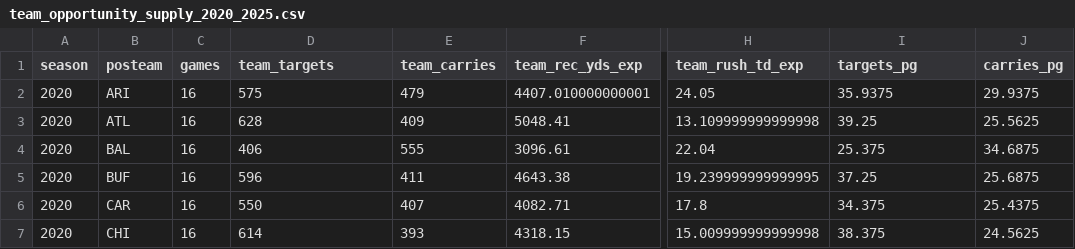
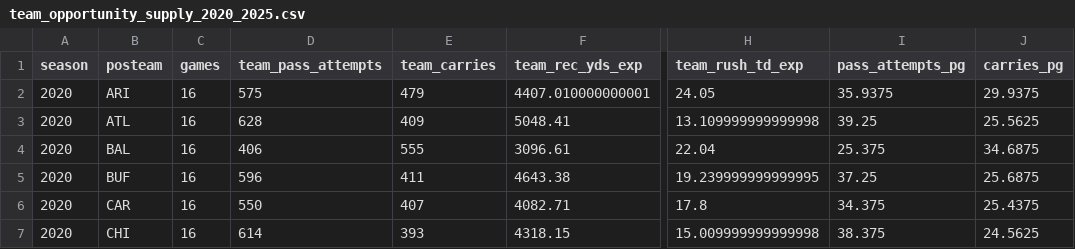
Before and after one commit to anthonydellapia1117/yeahthatfantasyleague, a CSV file: docs/ffopportunity/team_opportunity_supply_2020_2025.csv, drawn as a sheet; only a part is shown, gaps mark what is left out; the diff names each change by its address in the sheet, - before the commit and + after, or states it on an @@ line.

Commit message:
Name the ffopportunity team supply column pass attempts
docs/ffopportunity exported team_targets/targets_pg from rec_attempt_team.
That column does not carry receiver targets. It carries pass attempts.

Verified against the committed source, not the label:
- pass_attempt_team == rec_attempt_team in 36,063/36,063 player-week rows
- constant within all 3,386 team-games (a team total, not a player quantity)
- 2025 regular season stores 17,438 against 16,556 summed receiver targets;
  the gap closes against pass attempts
- rebuilding from pass_attempt_team reproduces all 192 rows exactly

HEADER AND PRODUCER ONLY. Every value in
team_opportunity_supply_2020_2025.csv is byte-identical: the diff is one
header line, and the 192 data rows hash the same before and after.

team_targets   -> team_pass_attempts
targets_pg     -> pass_attempts_pg

NOT renamed: bullish_wr_2020_2025.csv also has team_targets, built as
ave(wr$rec_attempt) - genuinely receiver targets, and all 13,483 rows differ
from rec_attempt_team. The app's player-level targets_pg
(build_bullish_inputs.py:967, u["targets"]/u["weeks"]) is a real
per-player metric and is untouched.

tests/test_pages_data.py gains six guards that re-derive the identity from
ep_weekly_2020_2025.csv rather than trusting either name, so an upstream
schema change fails loudly. Negative control confirmed: reintroducing the
old header fails the suite (2 FAILURES, GATE FAIL).

```diff
--- a/docs/ffopportunity/team_opportunity_supply_2020_2025.csv
+++ b/docs/ffopportunity/team_opportunity_supply_2020_2025.csv
-D1: team_targets
+D1: team_pass_attempts
-I1: targets_pg
+I1: pass_attempts_pg
```
Also changed, not shown: 4 other files.
